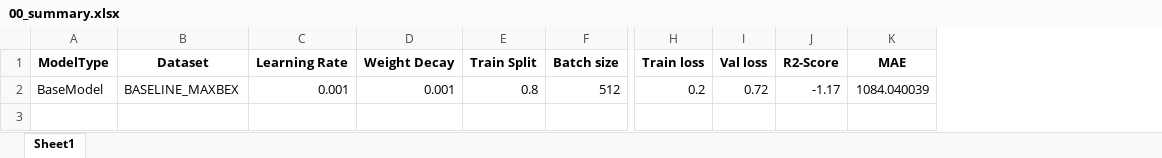
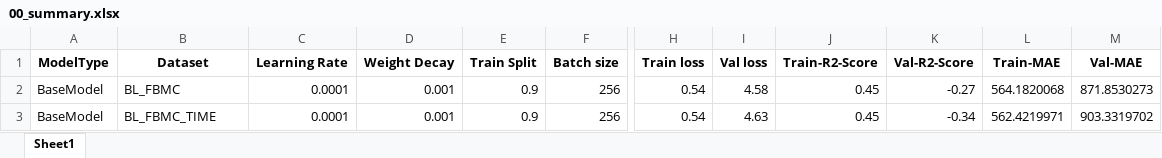
Before and after one commit to beandrej/XBorderCap-ML, an Excel workbook: src/results/model_metrics/00_summary.xlsx, sheet Sheet1, drawn as a sheet; only a part is shown, gaps mark what is left out; values as stored, in another font and other column widths than the file's, no borders; removed rows and columns are numbered as before the commit, all else as after; rows hold the shown columns only; the diff names each change by its address in the sheet, - before the commit and + after, or states it on an @@ line.

```diff
--- a/src/results/model_metrics/00_summary.xlsx (sheet Sheet1)
+++ b/src/results/model_metrics/00_summary.xlsx (sheet Sheet1)
-column J (R2-Score), row 2: -1.17
-column K (MAE), row 2: 1084.040039
+column J (Train-R2-Score), row 3: 0.45
+column K (Val-R2-Score), row 3: -0.34
+column L (Train-MAE), row 3: 562.4219971
+column M (Val-MAE), row 3: 903.3319702
+row 2: BaseModel | BL_FBMC | 0.0001 | 0.001 | 0.9 | 256 | 0.54 | 4.58 | 0.45 | -0.27 | 564.1820068 | 871.8530273
-B3 (Dataset): BASELINE_MAXBEX
+B3 (Dataset): BL_FBMC_TIME
-C3 (Learning Rate): 0.001
+C3 (Learning Rate): 0.0001
-E3 (Train Split): 0.8
+E3 (Train Split): 0.9
-F3 (Batch size): 512
+F3 (Batch size): 256
-H3 (Train loss): 0.2
+H3 (Train loss): 0.54
-I3 (Val loss): 0.72
+I3 (Val loss): 4.63
```
Also changed, not shown: 44 other files.
